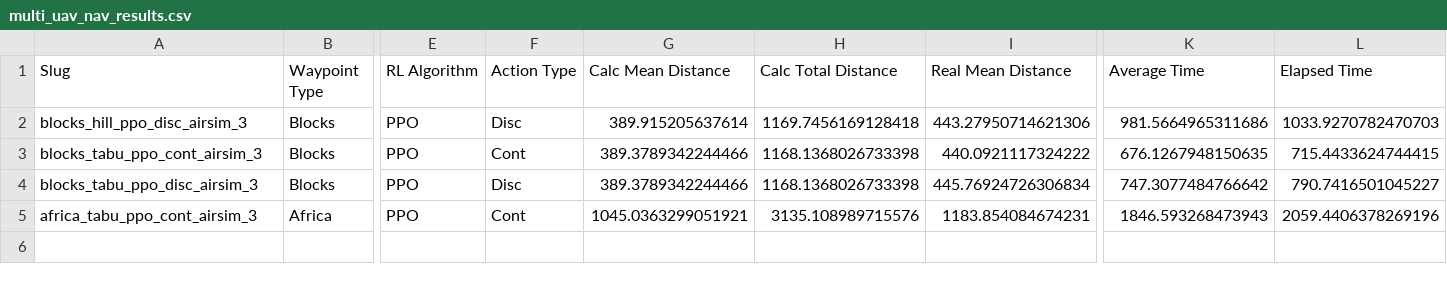
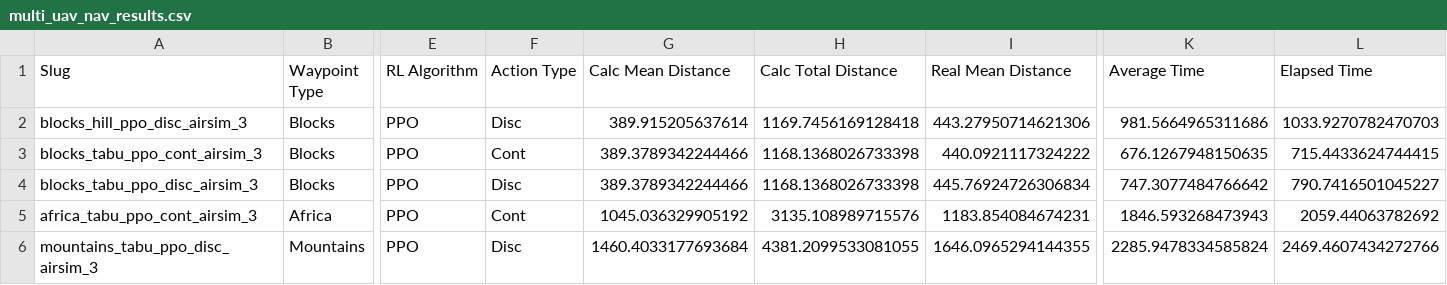
Before and after one commit to seaniboi-prog/DRL-Multi-Drone-Navigation, a CSV file: multi_uav_nav_results.csv, drawn as a sheet; only a part is shown, gaps mark what is left out; rows hold the shown columns only; the diff names each change by its address in the sheet, - before the commit and + after, or states it on an @@ line.

Commit message:
Exp: mountains, 3 drones, TABU, PPO, disc

```diff
--- a/multi_uav_nav_results.csv
+++ b/multi_uav_nav_results.csv
-G5 (Calc Mean Distance): 1045.0363299051921
+G5 (Calc Mean Distance): 1045.036329905192
-L5 (Elapsed Time): 2059.4406378269196
+L5 (Elapsed Time): 2059.44063782692
+row 6: mountains_tabu_ppo_disc_airsim_3 | Mountains | PPO | Disc | 1460.4033177693684 | 4381.2099533081055 | 1646.0965294144355 | 2285.9478334585824 | 2469.4607434272766
```
Also changed, not shown: 2 other files.
